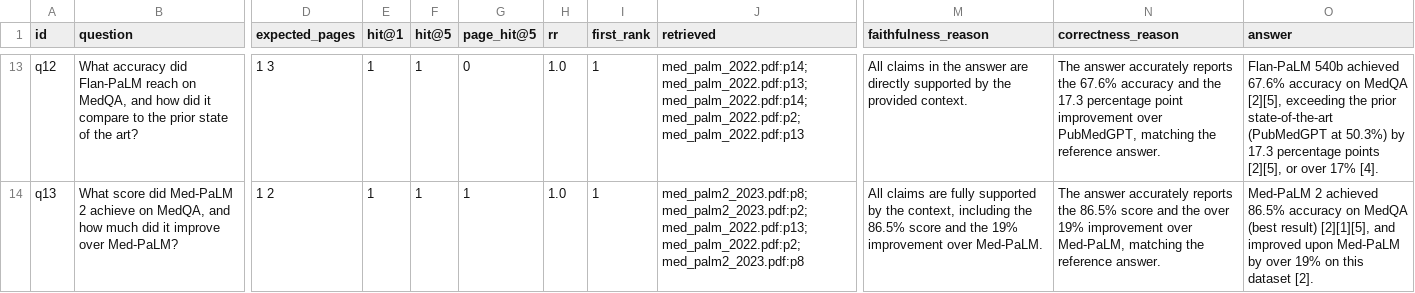
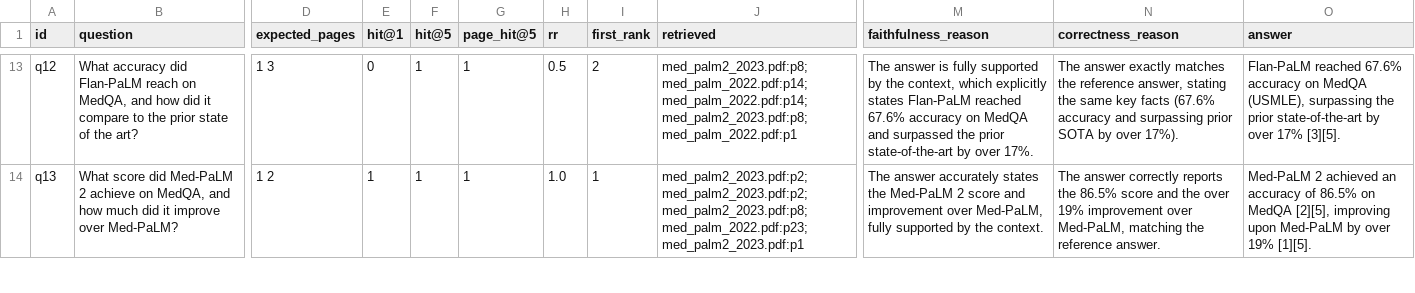
Before and after one commit to salamon30/rag-project, a CSV file: eval/results.csv, drawn as a sheet; only a part is shown, gaps mark what is left out; the diff covers the shown part only; the diff names each change by its address in the sheet, - before the commit and + after, or states it on an @@ line.

Commit message:
Add cross-encoder reranker; keep original chunk text
- Two-stage retrieval: top 50 vector hits re-scored by ms-marco-MiniLM-L-6-v2.
  page_hit@5 0.45 -> 0.90, refusals 5 -> 0, correctness 3.95 -> 5.0 (same
  corpus, prompts and LLM; reranker is the only change).
- Chunk text is now sliced from the original page via tokenizer offsets instead
  of decoding tokens, which had lowercased text and left ## pieces and [UNK].
- eval: --retrieval-only mode compares retrievers without LLM calls;
  --rerank-model flag; report records the reranker used.
- UI shows reranker relevance and the original vector rank per source.

```diff
--- a/eval/results.csv
+++ b/eval/results.csv
-E13 (hit@1): 1
+E13 (hit@1): 0
-G13 (page_hit@5): 0
+G13 (page_hit@5): 1
-H13 (rr): 1.0
+H13 (rr): 0.5
-I13 (first_rank): 1
+I13 (first_rank): 2
-J13 (retrieved): med_palm_2022.pdf:p14; med_palm_2022.pdf:p13; med_palm_2022.pdf:p14; med_palm_2022.pdf:p2; med_palm_2022.pdf:p13
+J13 (retrieved): med_palm2_2023.pdf:p8; med_palm_2022.pdf:p14; med_palm_2022.pdf:p14; med_palm2_2023.pdf:p8; med_palm_2022.pdf:p1
-M13 (faithfulness_reason): All claims in the answer are directly supported by the provided context.
+M13 (faithfulness_reason): The answer is fully supported by the context, which explicitly states Flan-PaLM reached 67.6% accuracy on MedQA and surpassed the prior state-of-the-art by over 17%.
-N13 (correctness_reason): The answer accurately reports the 67.6% accuracy and the 17.3 percentage point improvement over PubMedGPT, matching the reference answer.
+N13 (correctness_reason): The answer exactly matches the reference answer, stating the same key facts (67.6% accuracy and surpassing prior SOTA by over 17%).
-O13 (answer): Flan-PaLM 540b achieved 67.6% accuracy on MedQA [2][5], exceeding the prior state-of-the-art (PubMedGPT at 50.3%) by 17.3 percentage points [2][5], or over 17% [4].
+O13 (answer): Flan-PaLM reached 67.6% accuracy on MedQA (USMLE), surpassing the prior state-of-the-art by over 17% [3][5].
-J14 (retrieved): med_palm2_2023.pdf:p8; med_palm2_2023.pdf:p2; med_palm_2022.pdf:p13; med_palm_2022.pdf:p2; med_palm2_2023.pdf:p8
+J14 (retrieved): med_palm2_2023.pdf:p2; med_palm2_2023.pdf:p2; med_palm2_2023.pdf:p8; med_palm_2022.pdf:p23; med_palm2_2023.pdf:p1
-M14 (faithfulness_reason): All claims are fully supported by the context, including the 86.5% score and the 19% improvement over Med-PaLM.
+M14 (faithfulness_reason): The answer accurately states the Med-PaLM 2 score and improvement over Med-PaLM, fully supported by the context.
-N14 (correctness_reason): The answer accurately reports the…
+N14 (correctness_reason): The answer correctly reports the…
-O14 (answer): …2 achieved 86.5% accuracy on MedQA (best result) [2][1][5], and improved upon Med-PaLM by over 19% on this dataset [2].
+O14 (answer): …2 achieved an accuracy of 86.5% on MedQA [2][5], improving upon Med-PaLM by over 19% [1][5].
```
Also changed, not shown: 102 edited cells elsewhere in this file, 11 other files.
